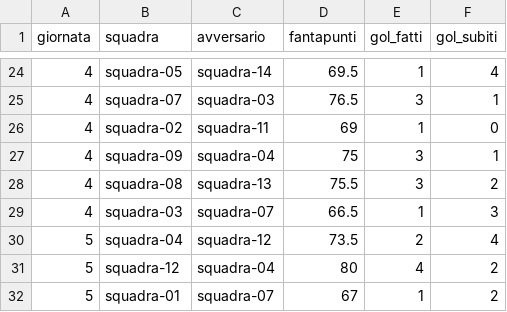
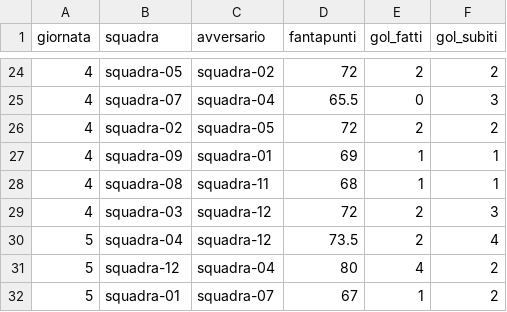
Before and after one commit to huftre/i_reietti, a CSV file: data/results.csv, drawn as a sheet; only a part is shown, gaps mark what is left out; the diff covers the shown part only.

```diff
--- a/data/results.csv
+++ b/data/results.csv
@@ -24,7 +24,7 @@ giornata,squadra,avversario,fantapunti,gol_fatti,gol_subiti
-4,squadra-05,squadra-14,69.5,1,4
-4,squadra-07,squadra-03,76.5,3,1
-4,squadra-02,squadra-11,69,1,0
-4,squadra-09,squadra-04,75,3,1
-4,squadra-08,squadra-13,75.5,3,2
-4,squadra-03,squadra-07,66.5,1,3
+4,squadra-05,squadra-02,72,2,2
+4,squadra-07,squadra-04,65.5,0,3
+4,squadra-02,squadra-05,72,2,2
+4,squadra-09,squadra-01,69,1,1
+4,squadra-08,squadra-11,68,1,1
+4,squadra-03,squadra-12,72,2,3
 5,squadra-04,squadra-12,73.5,2,4
```
Also changed, not shown: 30 edited cells elsewhere in this file.
